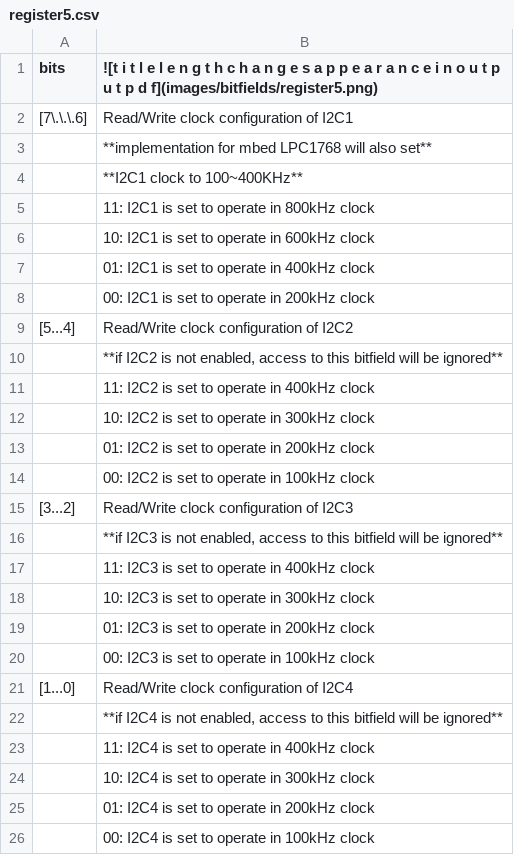
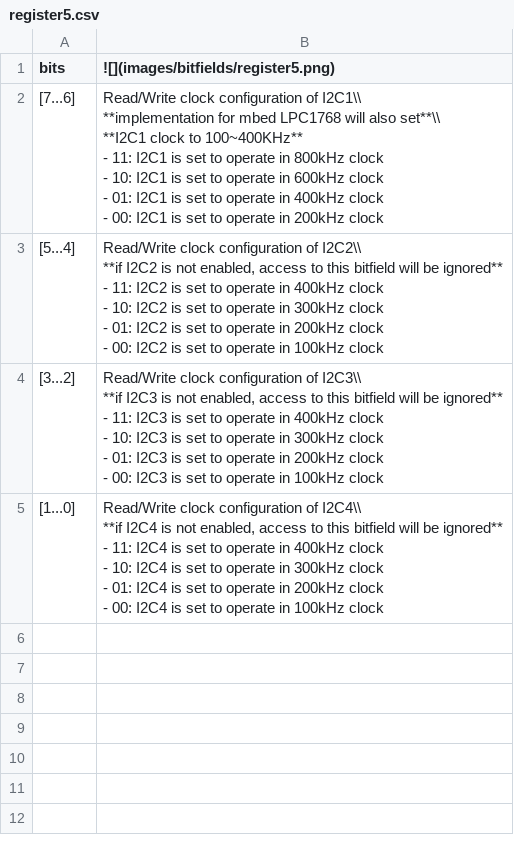
Before and after one commit to K4zuki/tinyI2C, a CSV file: doc/data/register5.csv, drawn as a sheet.

```diff
--- a/doc/data/register5.csv
+++ b/doc/data/register5.csv
@@ -1,26 +1,31 @@
-bits,![t i t l e l e n g t h c h a n g e s a p p e a r a n c e i n o u t p u t p d f](images/bitfields/register5.png)
-[7\.\.\.6],Read/Write clock configuration of I2C1
-,**implementation for mbed LPC1768 will also set**
-,**I2C1 clock to 100~400KHz**
-,11: I2C1 is set to operate in 800kHz clock
-,10: I2C1 is set to operate in 600kHz clock
-,01: I2C1 is set to operate in 400kHz clock
-,00: I2C1 is set to operate in 200kHz clock
-[5...4],Read/Write clock configuration of I2C2
-,"**if I2C2 is not enabled, access to this bitfield will be ignored** "
-,11: I2C2 is set to operate in 400kHz clock
-,10: I2C2 is set to operate in 300kHz clock
-,01: I2C2 is set to operate in 200kHz clock
-,00: I2C2 is set to operate in 100kHz clock
-[3...2],Read/Write clock configuration of I2C3
-,"**if I2C3 is not enabled, access to this bitfield will be ignored** "
-,11: I2C3 is set to operate in 400kHz clock
-,10: I2C3 is set to operate in 300kHz clock
-,01: I2C3 is set to operate in 200kHz clock
-,00: I2C3 is set to operate in 100kHz clock
-[1...0],Read/Write clock configuration of I2C4
-,"**if I2C4 is not enabled, access to this bitfield will be ignored** "
-,11: I2C4 is set to operate in 400kHz clock
-,10: I2C4 is set to operate in 300kHz clock
-,01: I2C4 is set to operate in 200kHz clock
-,00: I2C4 is set to operate in 100kHz clock
+bits,![](images/bitfields/register5.png)
+[7...6],"Read/Write clock configuration of I2C1\\
+**implementation for mbed LPC1768 will also set**\\
+**I2C1 clock to 100~400KHz**
+
+- 11: I2C1 is set to operate in 800kHz clock
+- 10: I2C1 is set to operate in 600kHz clock
+- 01: I2C1 is set to operate in 400kHz clock
+- 00: I2C1 is set to operate in 200kHz clock"
+[5...4],"Read/Write clock configuration of I2C2\\
+**if I2C2 is not enabled, access to this bitfield will be ignored**
+
+- 11: I2C2 is set to operate in 400kHz clock
+- 10: I2C2 is set to operate in 300kHz clock
+- 01: I2C2 is set to operate in 200kHz clock
+- 00: I2C2 is set to operate in 100kHz clock"
+[3...2],"Read/Write clock configuration of I2C3\\
+**if I2C3 is not enabled, access to this bitfield will be ignored**
+
+- 11: I2C3 is set to operate in 400kHz clock
+- 10: I2C3 is set to operate in 300kHz clock
+- 01: I2C3 is set to operate in 200kHz clock
+- 00: I2C3 is set to operate in 100kHz clock"
+[1...0],"Read/Write clock configuration of I2C4\\
+**if I2C4 is not enabled, access to this bitfield will be ignored**
+
+- 11: I2C4 is set to operate in 400kHz clock
+- 10: I2C4 is set to operate in 300kHz clock
+- 01: I2C4 is set to operate in 200kHz clock
+- 00: I2C4 is set to operate in 100kHz clock
+"
```
Also changed, not shown: doc/data/register1.csv, doc/data/register2.csv, 3 other files.
